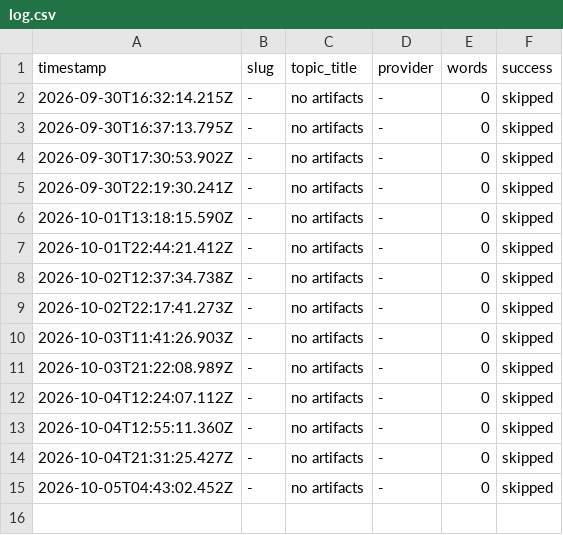
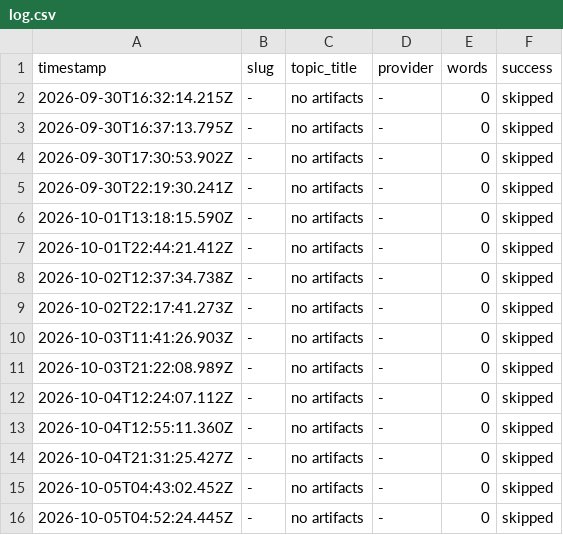
Before and after one commit to haxno2004-wq/aitoollab-autopilot, a CSV file: state/labstore/log.csv, drawn as a sheet; the diff names each change by its address in the sheet, - before the commit and + after, or states it on an @@ line.

```diff
--- a/state/labstore/log.csv
+++ b/state/labstore/log.csv
+row 16: 2026-10-05T04:52:24.445Z | - | no artifacts | - | 0 | skipped
```
Also changed, not shown: 2 other files.
